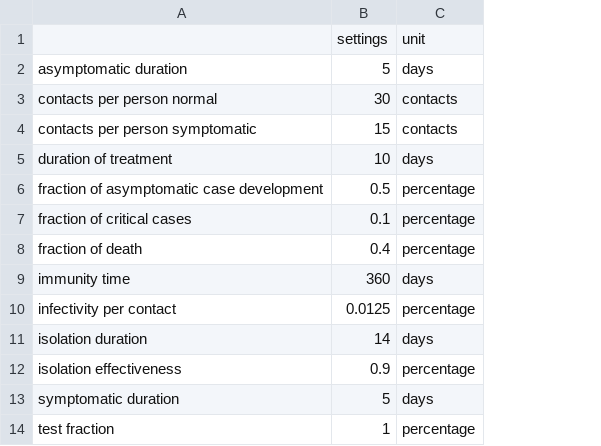
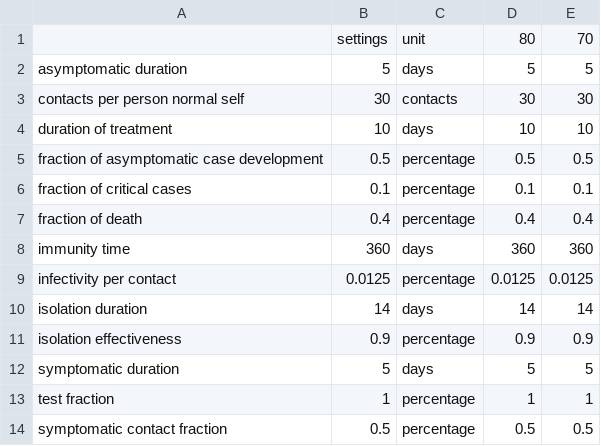
Before and after one commit to kaetze66/coronamodel, a CSV file: settings/modelsettings.csv, drawn as a sheet; removed rows and columns are numbered as before the commit, all else as after; the diff names each change by its address in the sheet, - before the commit and + after, or states it on an @@ line.

```diff
--- a/settings/modelsettings.csv
+++ b/settings/modelsettings.csv
+column D, rows 1-13: 80 | 5 | 30 | 10 | 0.5 | 0.1 | 0.4 | 360 | 0.0125 | 14 | 0.9 | 5 | 1
+column E, rows 1-13: 70 | 5 | 30 | 10 | 0.5 | 0.1 | 0.4 | 360 | 0.0125 | 14 | 0.9 | 5 | 1
-A3: contacts per person normal
+A3: contacts per person normal self
-row 4: contacts per person symptomatic | 15 | contacts
+row 14: symptomatic contact fraction | 0.5 | percentage | 0.5 | 0.5
```
Also changed, not shown: settings/initialconditions.csv, 18 other files.
